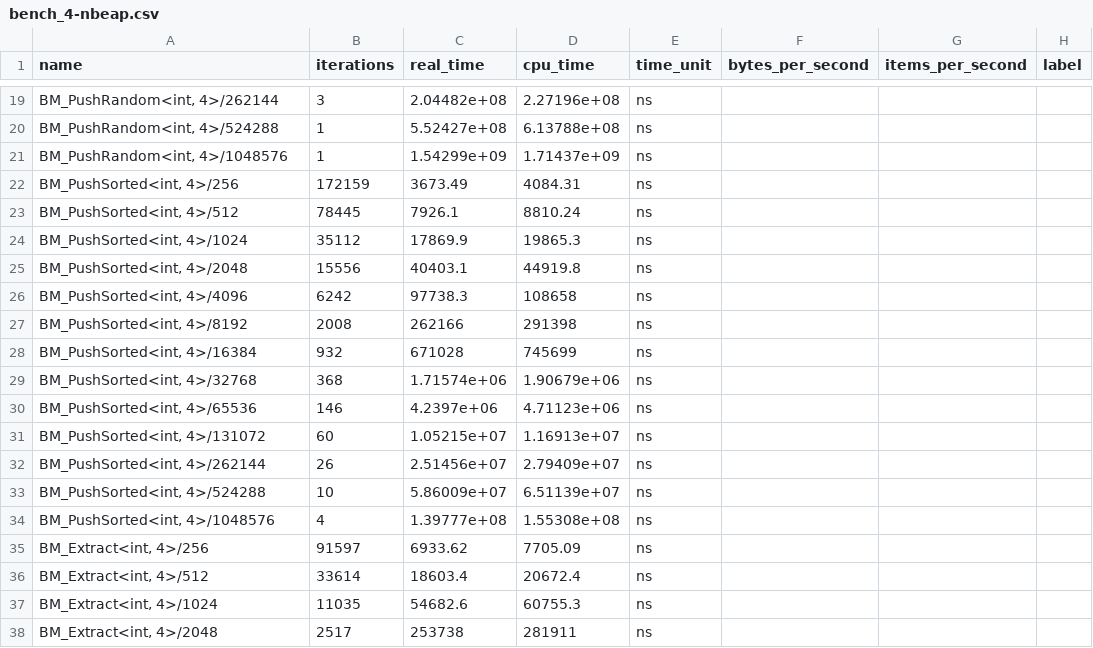
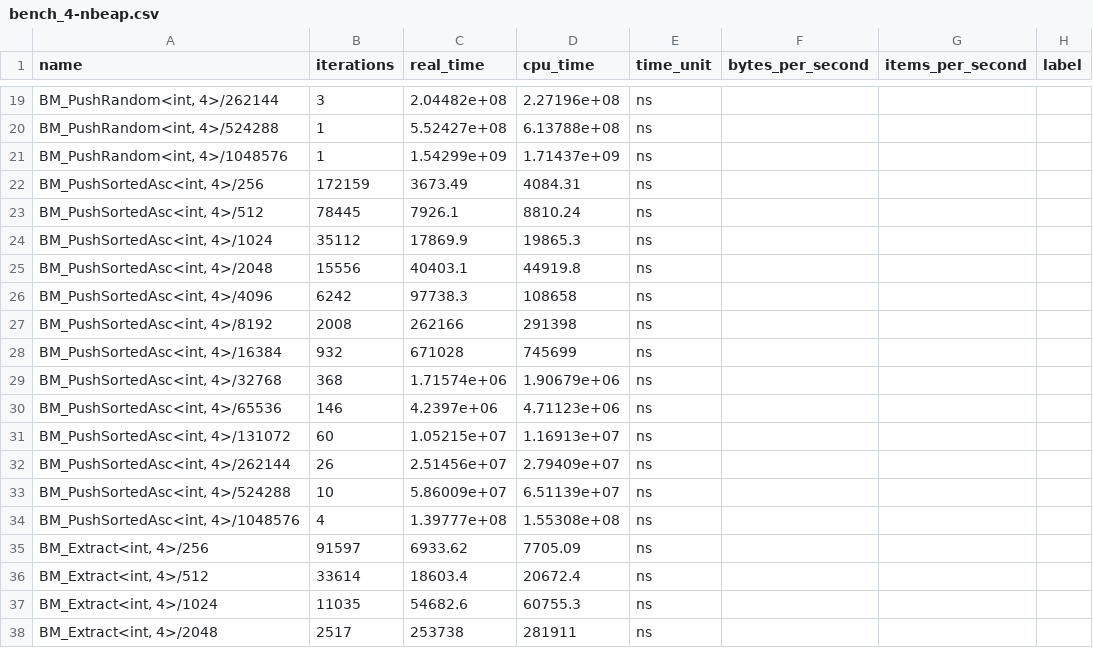
Before and after one commit to lanre01/Dissertation, a CSV file: Dissertation/benchmark_results/bench_4-nbeap.csv, drawn as a sheet; only a part is shown, gaps mark what is left out; the diff names each change by its address in the sheet, - before the commit and + after, or states it on an @@ line.

```diff
--- a/Dissertation/benchmark_results/bench_4-nbeap.csv
+++ b/Dissertation/benchmark_results/bench_4-nbeap.csv
-A22 (name): BM_PushSorted<int, 4>/256
+A22 (name): BM_PushSortedAsc<int, 4>/256
-A23 (name): BM_PushSorted<int, 4>/512
+A23 (name): BM_PushSortedAsc<int, 4>/512
-A24 (name): BM_PushSorted<int, 4>/1024
+A24 (name): BM_PushSortedAsc<int, 4>/1024
-A25 (name): BM_PushSorted<int, 4>/2048
+A25 (name): BM_PushSortedAsc<int, 4>/2048
-A26 (name): BM_PushSorted<int, 4>/4096
+A26 (name): BM_PushSortedAsc<int, 4>/4096
-A27 (name): BM_PushSorted<int, 4>/8192
+A27 (name): BM_PushSortedAsc<int, 4>/8192
-A28 (name): BM_PushSorted<int, 4>/16384
+A28 (name): BM_PushSortedAsc<int, 4>/16384
-A29 (name): BM_PushSorted<int, 4>/32768
+A29 (name): BM_PushSortedAsc<int, 4>/32768
-A30 (name): BM_PushSorted<int, 4>/65536
+A30 (name): BM_PushSortedAsc<int, 4>/65536
-A31 (name): BM_PushSorted<int, 4>/131072
+A31 (name): BM_PushSortedAsc<int, 4>/131072
-A32 (name): BM_PushSorted<int, 4>/262144
+A32 (name): BM_PushSortedAsc<int, 4>/262144
-A33 (name): BM_PushSorted<int, 4>/524288
+A33 (name): BM_PushSortedAsc<int, 4>/524288
-A34 (name): BM_PushSorted<int, 4>/1048576
+A34 (name): BM_PushSortedAsc<int, 4>/1048576
```
Also changed, not shown: Dissertation/benchmark_results/bench_10-nbeap.csv, Dissertation/benchmark_results/bench_2-nbeap.csv, 17 other files.
